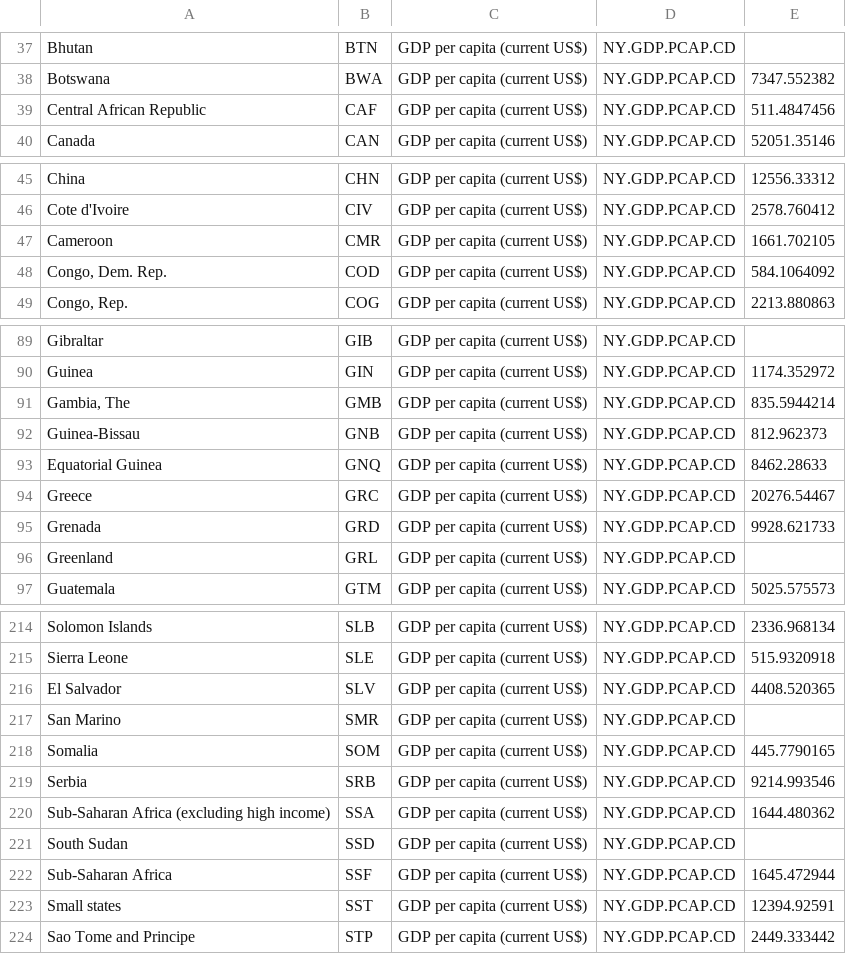
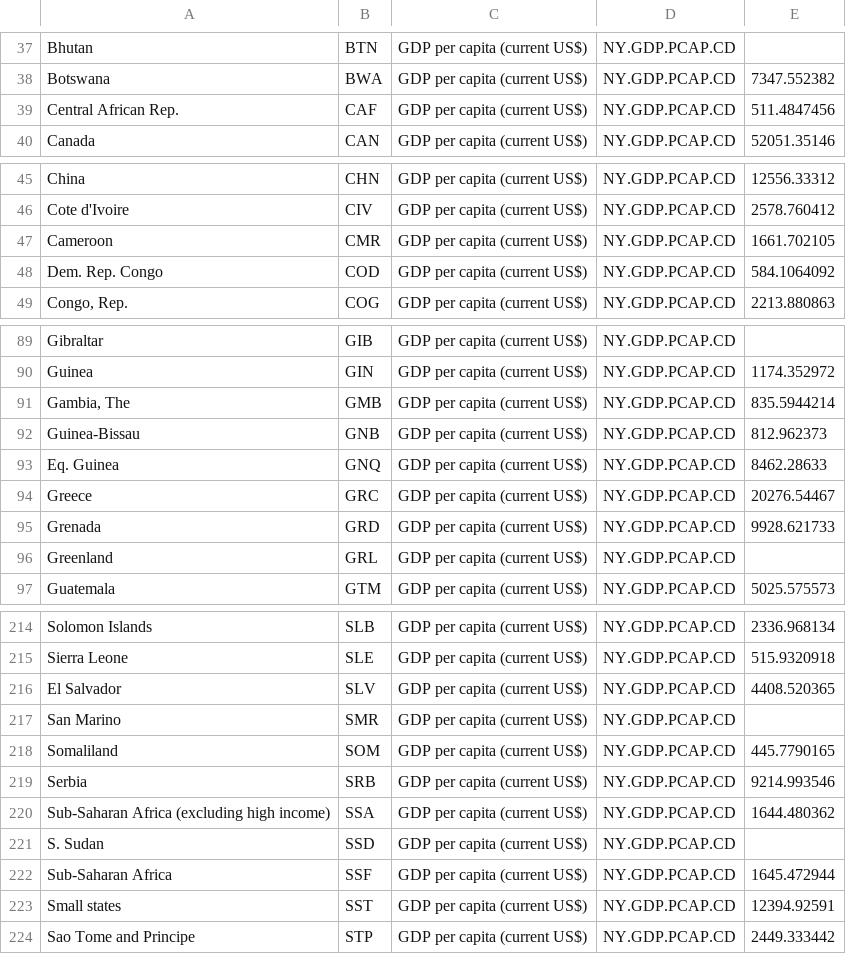
Before and after one commit to Spencer-S-Wood/Spencer-S-Wood.github.io, a CSV file: AfricaGDPlatest.csv, drawn as a sheet; only a part is shown, gaps mark what is left out.

Commit message:
Add files via upload

```diff
--- a/AfricaGDPlatest.csv
+++ b/AfricaGDPlatest.csv
@@ -38,3 +38,3 @@ Bhutan,BTN,GDP per capita (current US$),NY.GDP.PCAP.CD,
 Botswana,BWA,GDP per capita (current US$),NY.GDP.PCAP.CD,7347.552382
-Central African Republic,CAF,GDP per capita (current US$),NY.GDP.PCAP.CD,511.4847456
+Central African Rep.,CAF,GDP per capita (current US$),NY.GDP.PCAP.CD,511.4847456
 Canada,CAN,GDP per capita (current US$),NY.GDP.PCAP.CD,52051.35146
@@ -47,3 +47,3 @@ Cote d'Ivoire,CIV,GDP per capita (current US$),NY.GDP.PCAP.CD,2578.760412
 Cameroon,CMR,GDP per capita (current US$),NY.GDP.PCAP.CD,1661.702105
-"Congo, Dem. Rep.",COD,GDP per capita (current US$),NY.GDP.PCAP.CD,584.1064092
+Dem. Rep. Congo,COD,GDP per capita (current US$),NY.GDP.PCAP.CD,584.1064092
 "Congo, Rep.",COG,GDP per capita (current US$),NY.GDP.PCAP.CD,2213.880863
@@ -92,3 +92,3 @@ Guinea,GIN,GDP per capita (current US$),NY.GDP.PCAP.CD,1174.352972
 Guinea-Bissau,GNB,GDP per capita (current US$),NY.GDP.PCAP.CD,812.962373
-Equatorial Guinea,GNQ,GDP per capita (current US$),NY.GDP.PCAP.CD,8462.28633
+Eq. Guinea,GNQ,GDP per capita (current US$),NY.GDP.PCAP.CD,8462.28633
 Greece,GRC,GDP per capita (current US$),NY.GDP.PCAP.CD,20276.54467
@@ -217,6 +217,6 @@ El Salvador,SLV,GDP per capita (current US$),NY.GDP.PCAP.CD,4408.520365
 San Marino,SMR,GDP per capita (current US$),NY.GDP.PCAP.CD,
-Somalia,SOM,GDP per capita (current US$),NY.GDP.PCAP.CD,445.7790165
+Somaliland,SOM,GDP per capita (current US$),NY.GDP.PCAP.CD,445.7790165
 Serbia,SRB,GDP per capita (current US$),NY.GDP.PCAP.CD,9214.993546
 Sub-Saharan Africa (excluding high income),SSA,GDP per capita (current US$),NY.GDP.PCAP.CD,1644.480362
-South Sudan,SSD,GDP per capita (current US$),NY.GDP.PCAP.CD,
+S. Sudan,SSD,GDP per capita (current US$),NY.GDP.PCAP.CD,
 Sub-Saharan Africa,SSF,GDP per capita (current US$),NY.GDP.PCAP.CD,1645.472944
```
